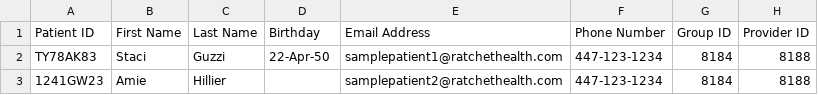
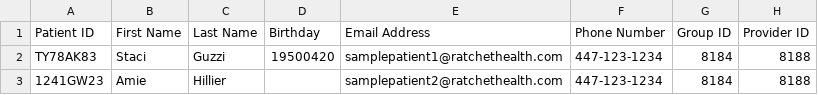
Before and after one commit to FridayDai/ratchet-client, a CSV file: web-app/bulk-patient-import-sample.csv, drawn as a sheet; only a part is shown; the diff names each change by its address in the sheet, - before the commit and + after, or states it on an @@ line.

Commit message:
Change bulk import sample file for birthday format

```diff
--- a/web-app/bulk-patient-import-sample.csv
+++ b/web-app/bulk-patient-import-sample.csv
-D2 (Birthday): 22-Apr-50
+D2 (Birthday): 19500420
```
